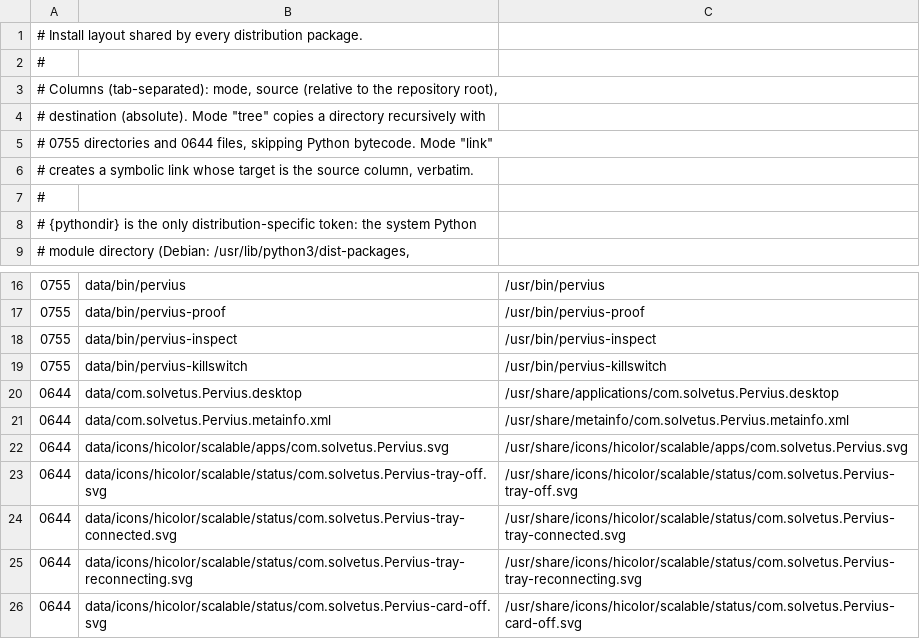
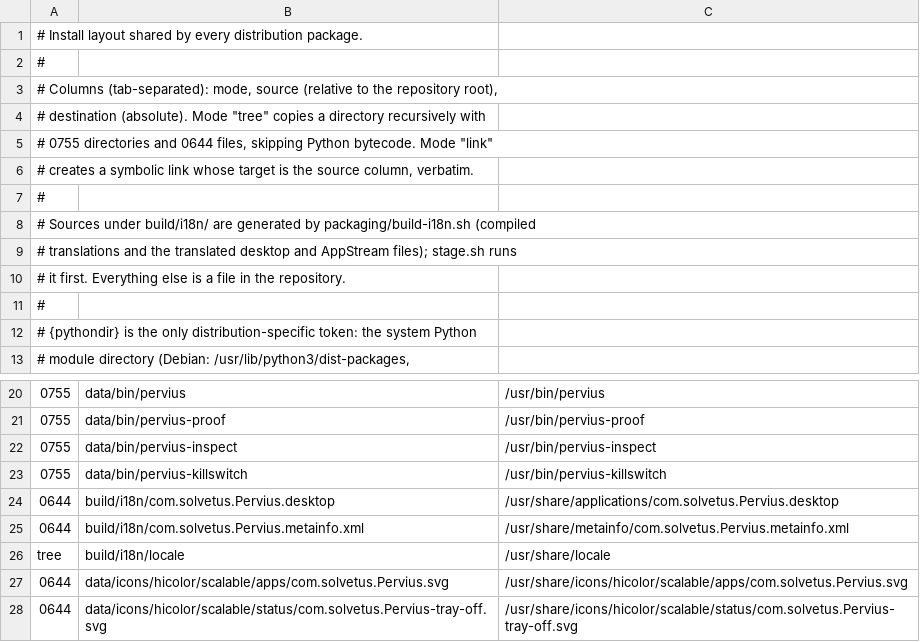
Before and after one commit to Solvetus/pervius-app, a TSV file: packaging/layout.tsv, drawn as a sheet; only a part is shown, gaps mark what is left out; the shorter side is filled out with more unchanged rows; addresses are those after the commit; the diff names each change by its address in the sheet, - before the commit and + after, or states it on an @@ line.

```diff
--- a/packaging/layout.tsv
+++ b/packaging/layout.tsv
+row 8: # Sources under build/i18n/ are generated by packaging/build-i18n.sh (compiled
+row 9: # translations and the translated desktop and AppStream files); stage.sh runs
+row 10: # it first. Everything else is a file in the repository.
+row 11: #
-B24: data/com.solvetus.Pervius.desktop
+B24: build/i18n/com.solvetus.Pervius.desktop
-B25: data/com.solvetus.Pervius.metainfo.xml
+B25: build/i18n/com.solvetus.Pervius.metainfo.xml
+row 26: tree | build/i18n/locale | /usr/share/locale
```
Also changed, not shown: 13 other files.
